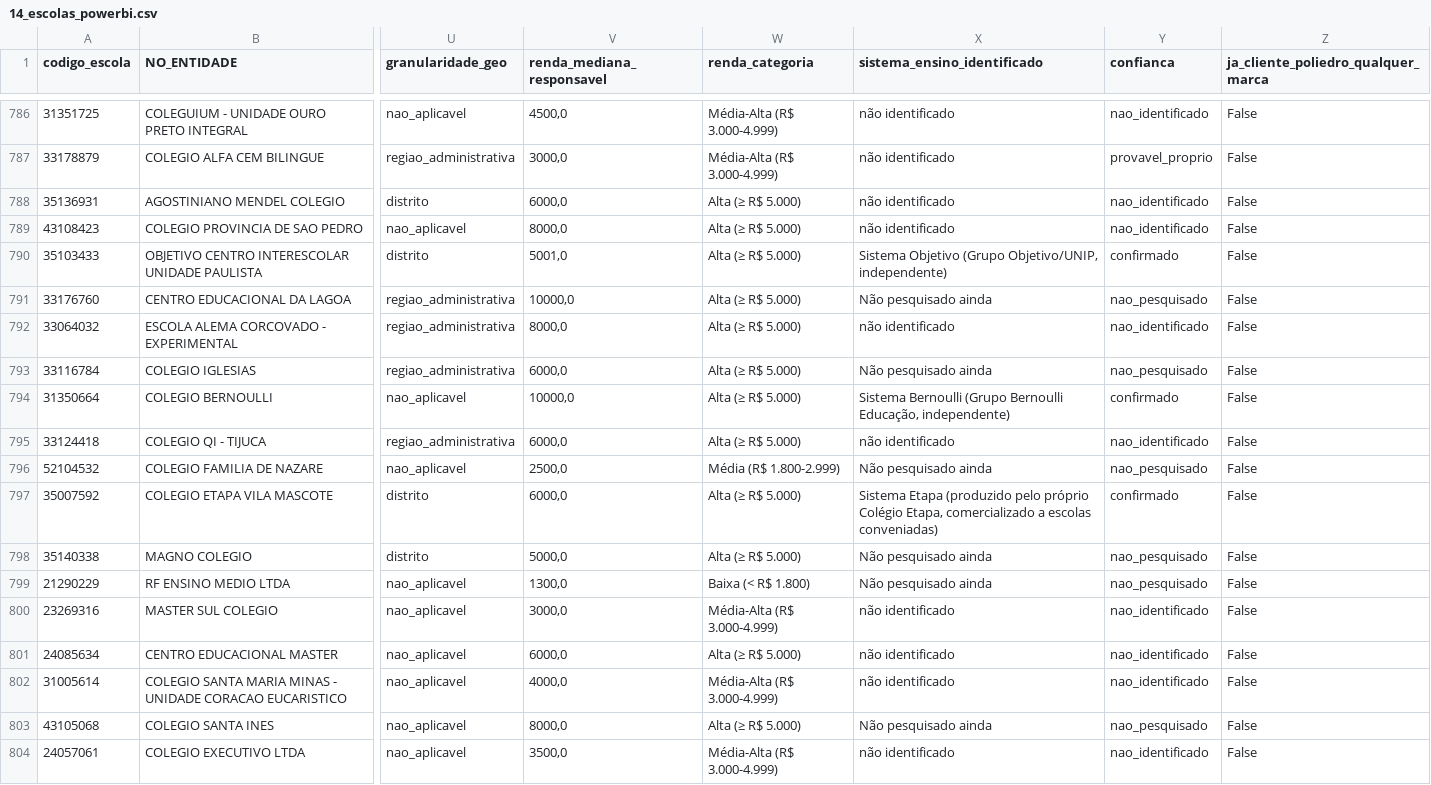
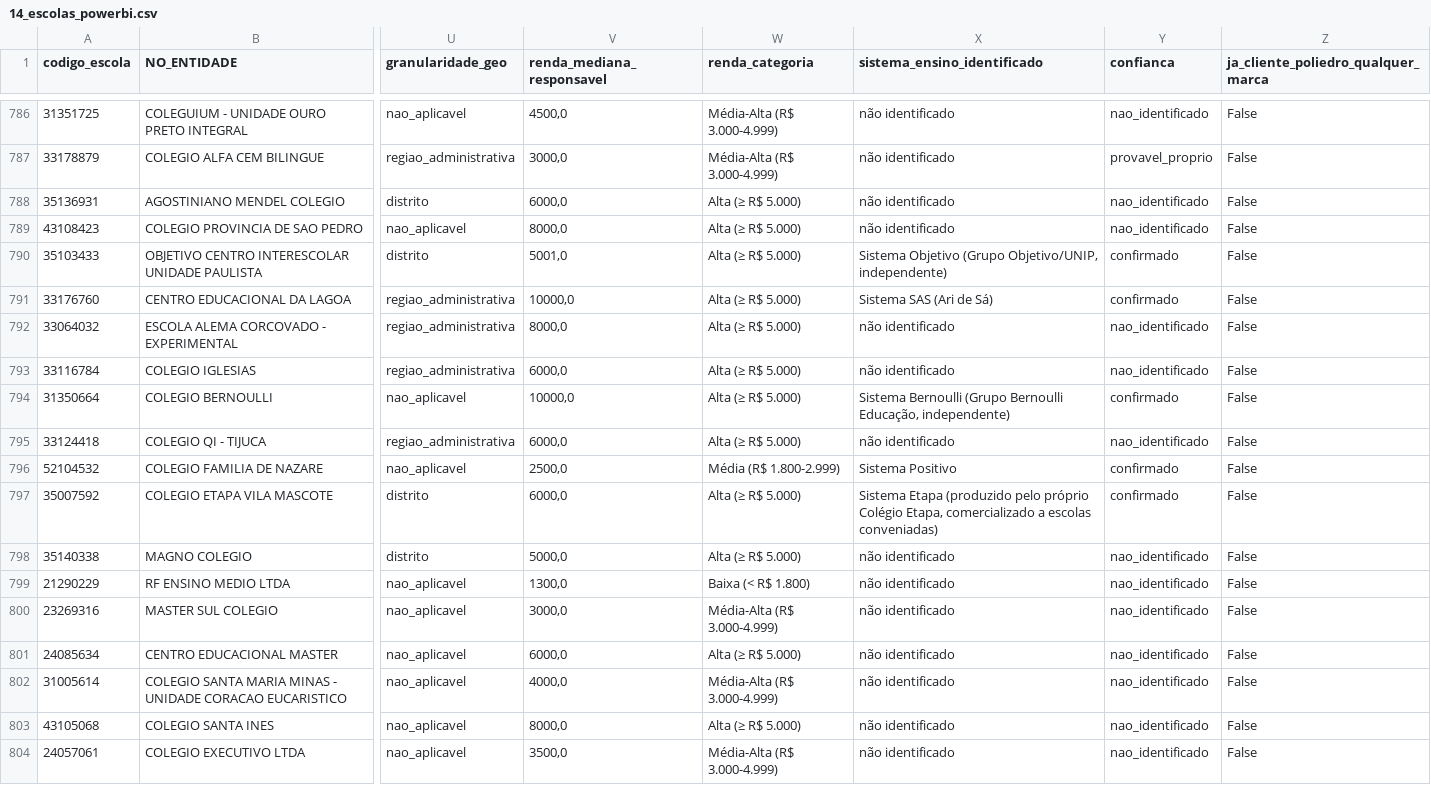
Before and after one commit to guifontoura/poliedro-inteligencia-mercado, a CSV file: data/outputs/14_escolas_powerbi.csv, drawn as a sheet; only a part is shown, gaps mark what is left out; the diff covers the shown part only; the diff names each change by its address in the sheet, - before the commit and + after, or states it on an @@ line.

Commit message:
16a leva: +50 sistema_ensino (batch 4/9 de 20b), 878/1127 (77.9%)
Destaque: +1 cliente oculto Poliedro confirmado (Curso e Colegio Leffler/
Salvador, via campo estruturado melhorescola.com.br) - total 14 clientes
Poliedro (nomeados+ocultos) de 1127.

Novo sistema no dataset: Sistema Amplia (Antares/Americana). Confirmado
que Fibonacci Colegio Ltda (marca propria) atua em parceria com Grupo
SOMOS Educacao (dado do proprio site institucional).

1a aplicacao da excecao de reuso de rede para fato institucional: Sistema
Mackenzie de Ensino (Col Presbiteriano Mackenzie-Brasilia), equivalente
ao caso Marista/FTD ja usado antes - reforcada por confirmacao direta em
unidade irma (Couto Magalhaes/Anapolis) no mesmo lote.

Outros confirmados: Bernoulli (Divina Providencia Jundiai, Atlantico
Macae, Elite Master), SAS (CEL outra unidade, Atrio-Ari de Sa confianca
media), Positivo (Familia de Nazare, Centro Educ. Meta-Rio Branco), FTD
(Sagrado Coracao Bento Goncalves +SM, Ressurreicao NS Uberlandia), Anglo
(Dinamico-Jatai confianca media, Imperatriz Leopoldina, Dom Alberto,
Magnus-Itabaiana confianca media), Objetivo (Colegio Modulo), COC (Rio
Branco Campinas), pH (Divino Mestre), Maxi (Maxi C-Londrina, nome da
propria escola reflete a marca).

Cautela de rede mantida: La Salle Aguas Claras NAO herdou sistema de
outra unidade La Salle ja registrada (rede mostrou sistemas diferentes
antes), tratado individualmente e deixado nao_identificado.

```diff
--- a/data/outputs/14_escolas_powerbi.csv
+++ b/data/outputs/14_escolas_powerbi.csv
-X791 (sistema_ensino_identificado): Não pesquisado ainda
+X791 (sistema_ensino_identificado): Sistema SAS (Ari de Sá)
-Y791 (confianca): nao_pesquisado
+Y791 (confianca): confirmado
-X793 (sistema_ensino_identificado): Não pesquisado ainda
+X793 (sistema_ensino_identificado): não identificado
-Y793 (confianca): nao_pesquisado
+Y793 (confianca): nao_identificado
-X796 (sistema_ensino_identificado): Não pesquisado ainda
+X796 (sistema_ensino_identificado): Sistema Positivo
-Y796 (confianca): nao_pesquisado
+Y796 (confianca): confirmado
-X798:X799 (sistema_ensino_identificado): Não pesquisado ainda
+X798:X799 (sistema_ensino_identificado): não identificado
-Y798:Y799 (confianca): nao_pesquisado
+Y798:Y799 (confianca): nao_identificado
-X803 (sistema_ensino_identificado): Não pesquisado ainda
+X803 (sistema_ensino_identificado): não identificado
-Y803 (confianca): nao_pesquisado
+Y803 (confianca): nao_identificado
```
Also changed, not shown: 89 edited cells elsewhere in this file, 2 other files.
